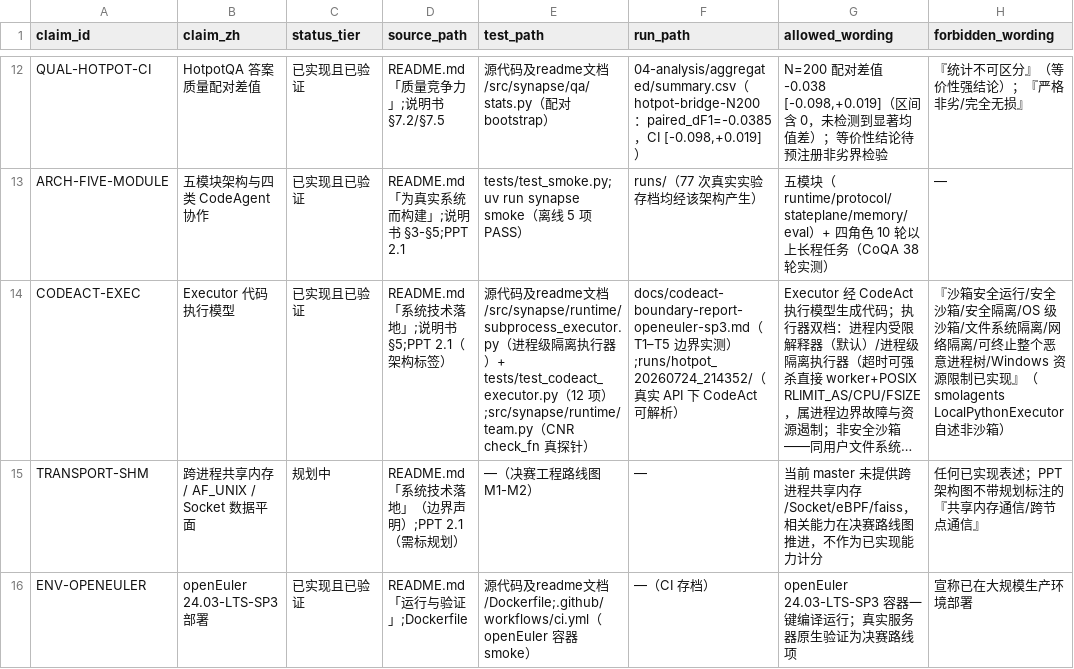
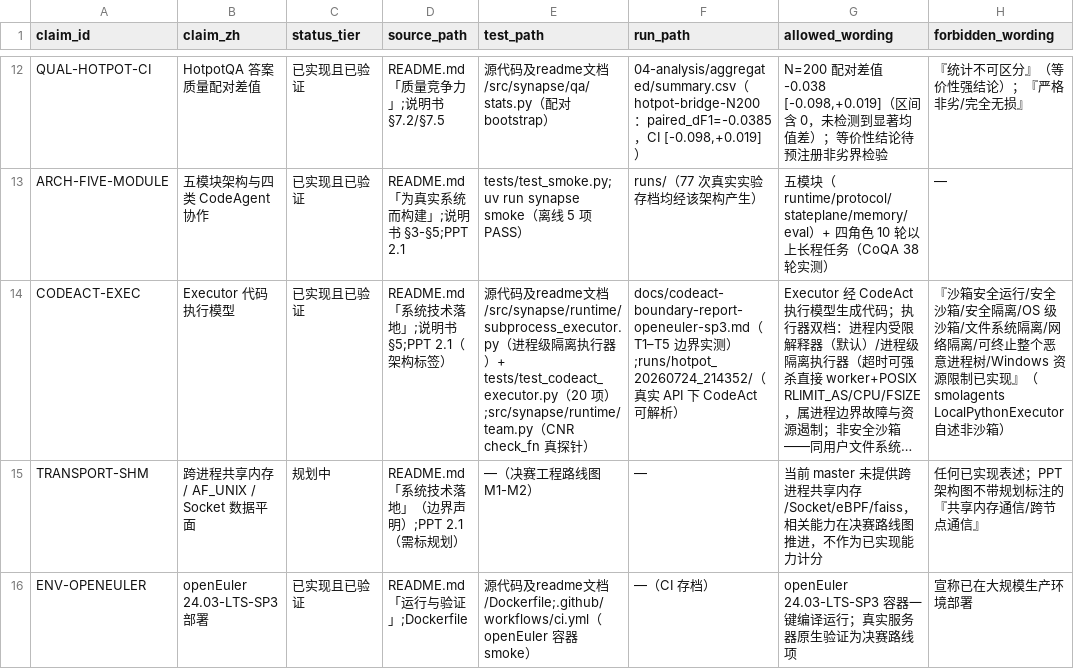
Before and after one commit to yangchunwanwusheng/synapse, a CSV file: docs/claim-evidence.csv, drawn as a sheet; only a part is shown, gaps mark what is left out; long unchanged cells end in …; the diff names each change by its address in the sheet, - before the commit and + after, or states it on an @@ line.

Commit message:
fix(infra): V3-08 独立评审意见处理——claim 台账数字修正 + state 整体重建语义 + T4 报告 N/A 显示
- P2：claim-evidence CODEACT-EXEC 行 test_path 12 项→实测数（含本次新增 del 测试共 20 项，
  pytest --co 对齐）；工程化基线 §1 同步 20 项/108 passed
- P3：state 回传由合并改**整体重建**（子进程 state 为权威快照——代码内 del 的键跨步不可见，
  与 local 档 del 语义一致；原合并语义会残留父侧旧值并送回），补 del 语义测试锁定
- P3：边界报告 T4 模板 N/A 时'是否受限'列同写 N/A（False 易误读为'测了且不受限'）；
  Windows 报告已重生成，SP3 报告无 N/A 行内容不变
- P3(nit)：send_tools extra 工具显式 NotImplementedError 与 preexec_fn fork 警示维持已声明状态

验证：108 passed 3 skipped + ruff + ci.ps1 exit 0

```diff
--- a/docs/claim-evidence.csv
+++ b/docs/claim-evidence.csv
-E14 (test_path): …tests/test_codeact_executor.py（12 项）…
+E14 (test_path): …tests/test_codeact_executor.py（20 项）…
```
Also changed, not shown: 6 other files.
